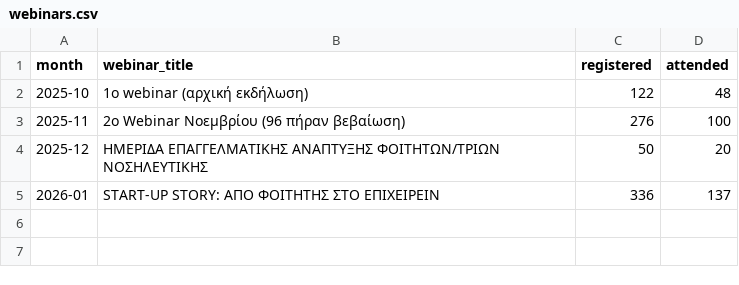
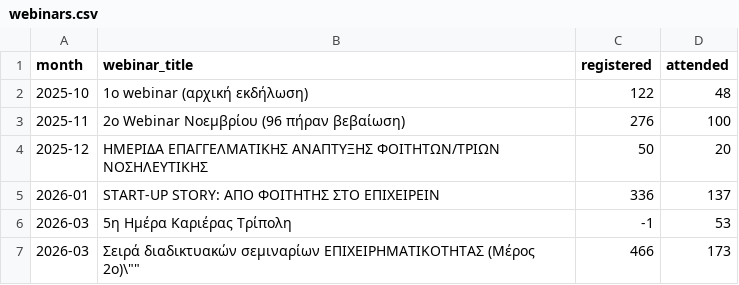
Before and after one commit to NasosG/career_stats_uop, a CSV file: webinars.csv, drawn as a sheet; the diff names each change by its address in the sheet, - before the commit and + after, or states it on an @@ line.

```diff
--- a/webinars.csv
+++ b/webinars.csv
+row 6: 2026-03 | 5η Ημέρα Καριέρας Τρίπολη | -1 | 53
+row 7: 2026-03 | Σειρά διαδικτυακών σεμιναρίων ΕΠΙΧΕΙΡΗΜΑΤΙΚΟΤΗΤΑΣ (Μέρος 2ο)\"" | 466 | 173
```
